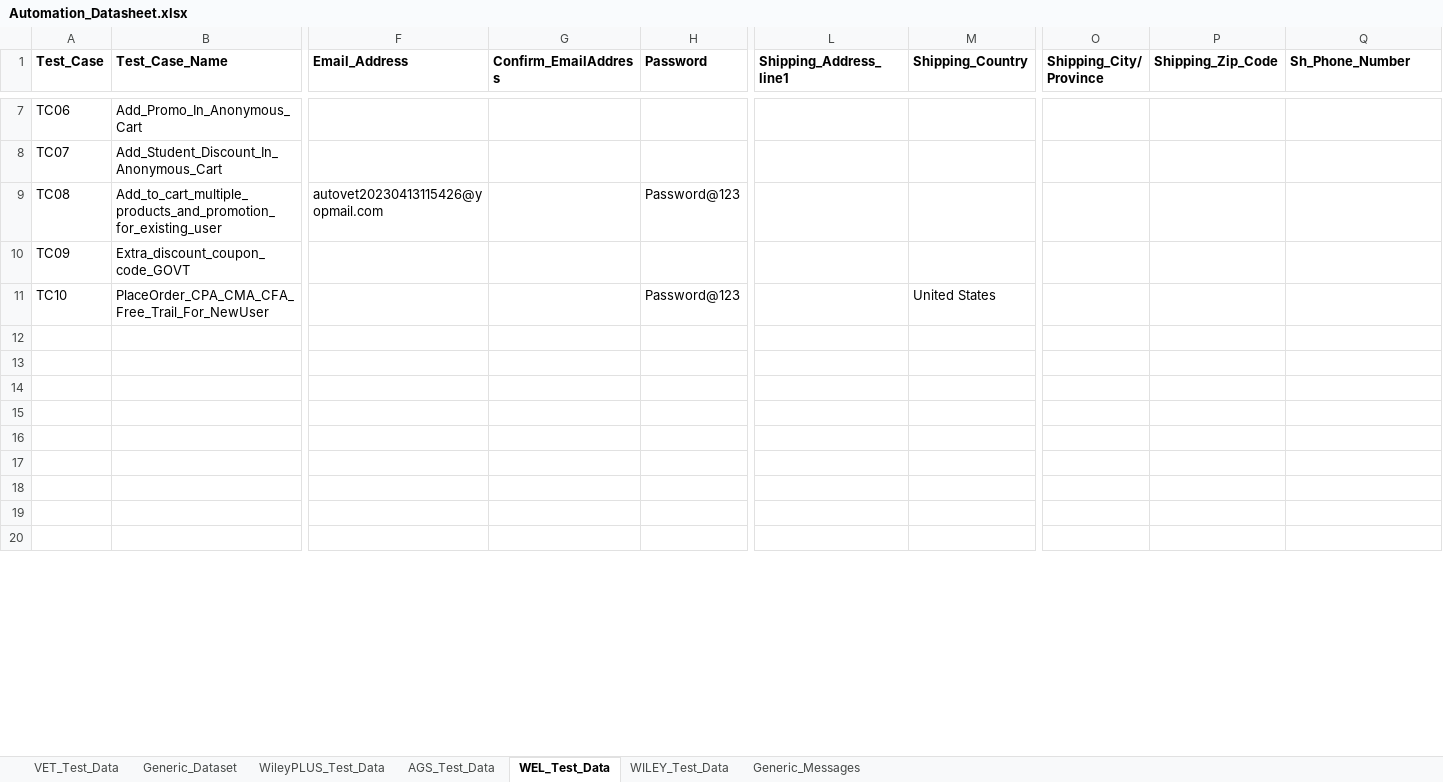
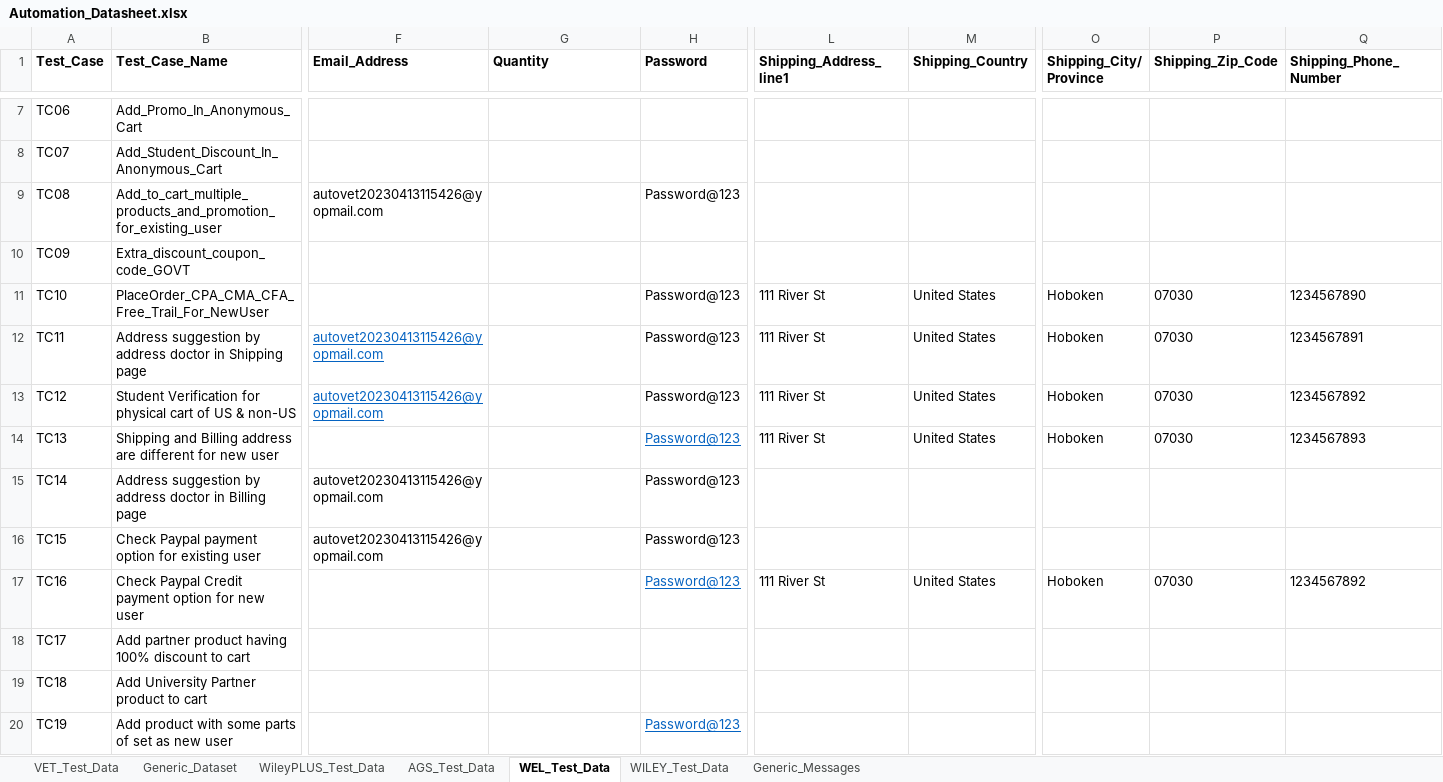
Before and after one commit to gsaha99/Ecommerce_QA, an Excel workbook: Test Data/Automation_Datasheet.xlsx, sheet WEL_Test_Data, drawn as a sheet; only a part is shown, gaps mark what is left out; values as stored, in another font and other column widths than the file's, no borders; rows hold the shown columns only; the diff covers the shown part only; the diff names each change by its address in the sheet, - before the commit and + after, or states it on an @@ line.

```diff
--- a/Test Data/Automation_Datasheet.xlsx (sheet WEL_Test_Data)
+++ b/Test Data/Automation_Datasheet.xlsx (sheet WEL_Test_Data)
-G1: Confirm_EmailAddress
+G1: Quantity
-Q1: Sh_Phone_Number
+Q1: Shipping_Phone_Number
-L11 (Shipping_Address_line1): (empty)
+L11 (Shipping_Address_line1): 111 River St
-O11 (Shipping_City/ Province): (empty)
+O11 (Shipping_City/ Province): Hoboken
-P11 (Shipping_Zip_Code): (empty)
+P11 (Shipping_Zip_Code): 07030
-Q11 (Shipping_Phone_Number): (empty)
+Q11 (Shipping_Phone_Number): 1234567890
-row 12: (empty)
+row 12: TC11 | Address suggestion by address doctor in Shipping page | autovet20230413115426@yopmail.com |  | Password@123 | 111 River St | United States | Hoboken | 07030 | 1234567891
-row 13: (empty)
+row 13: TC12 | Student Verification for physical cart of US & non-US | autovet20230413115426@yopmail.com |  | Password@123 | 111 River St | United States | Hoboken | 07030 | 1234567892
-row 14: (empty)
+row 14: TC13 | Shipping and Billing address are different for new user |  |  | Password@123 | 111 River St | United States | Hoboken | 07030 | 1234567893
-row 15: (empty)
+row 15: TC14 | Address suggestion by address doctor in Billing page | autovet20230413115426@yopmail.com |  | Password@123
-row 16: (empty)
+row 16: TC15 | Check Paypal payment option for existing user | autovet20230413115426@yopmail.com |  | Password@123
-row 17: (empty)
+row 17: TC16 | Check Paypal Credit payment option for new user |  |  | Password@123 | 111 River St | United States | Hoboken | 07030 | 1234567892
-row 18: (empty)
+row 18: TC17 | Add partner product having 100% discount to cart
-row 19: (empty)
+row 19: TC18 | Add University Partner product to cart
-row 20: (empty)
+row 20: TC19 | Add product with some parts of set as new user |  |  | Password@123
```
Also changed, not shown: 7 added rows, 24 edited cells and cell formats elsewhere in this sheet, 12 other files.
